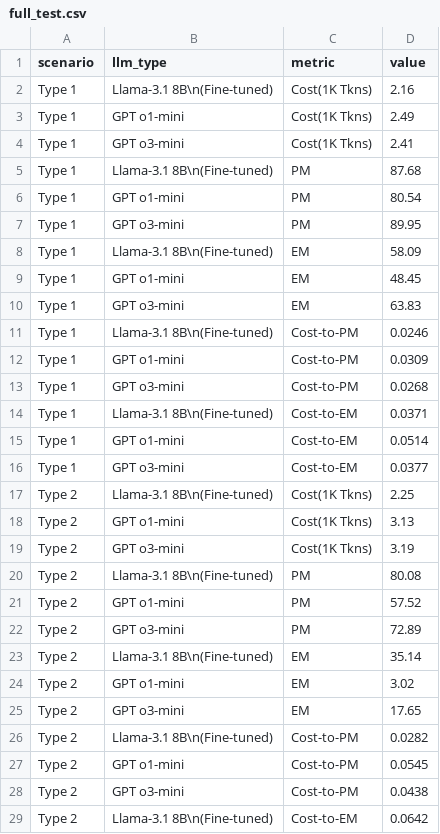
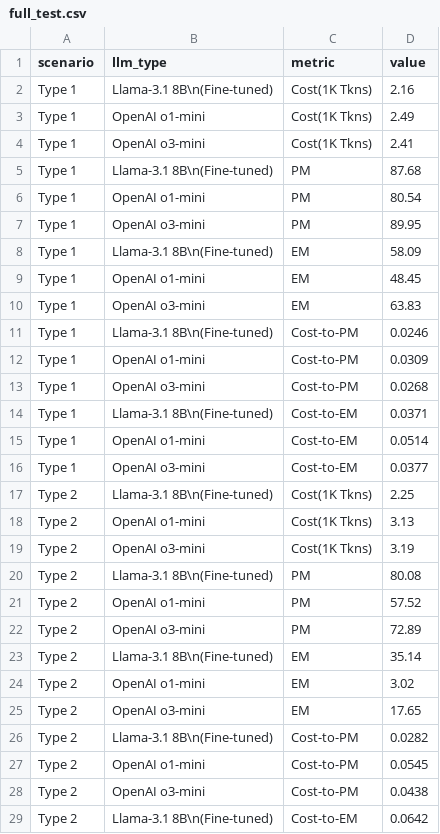
Before and after one commit to simonjisu/NL2ML-SQL, a CSV file: exps/full_test.csv, drawn as a sheet; only a part is shown; the diff covers the shown part only.

```diff
--- a/exps/full_test.csv
+++ b/exps/full_test.csv
@@ -2,28 +2,28 @@ scenario,llm_type,metric,value
 Type 1,Llama-3.1 8B\n(Fine-tuned),Cost(1K Tkns),2.16
-Type 1,GPT o1-mini,Cost(1K Tkns),2.49
-Type 1,GPT o3-mini,Cost(1K Tkns),2.41
+Type 1,OpenAI o1-mini,Cost(1K Tkns),2.49
+Type 1,OpenAI o3-mini,Cost(1K Tkns),2.41
 Type 1,Llama-3.1 8B\n(Fine-tuned),PM,87.68
-Type 1,GPT o1-mini,PM,80.54
-Type 1,GPT o3-mini,PM,89.95
+Type 1,OpenAI o1-mini,PM,80.54
+Type 1,OpenAI o3-mini,PM,89.95
 Type 1,Llama-3.1 8B\n(Fine-tuned),EM,58.09
-Type 1,GPT o1-mini,EM,48.45
-Type 1,GPT o3-mini,EM,63.83
+Type 1,OpenAI o1-mini,EM,48.45
+Type 1,OpenAI o3-mini,EM,63.83
 Type 1,Llama-3.1 8B\n(Fine-tuned),Cost-to-PM,0.0246
-Type 1,GPT o1-mini,Cost-to-PM,0.0309
-Type 1,GPT o3-mini,Cost-to-PM,0.0268
+Type 1,OpenAI o1-mini,Cost-to-PM,0.0309
+Type 1,OpenAI o3-mini,Cost-to-PM,0.0268
 Type 1,Llama-3.1 8B\n(Fine-tuned),Cost-to-EM,0.0371
-Type 1,GPT o1-mini,Cost-to-EM,0.0514
-Type 1,GPT o3-mini,Cost-to-EM,0.0377
+Type 1,OpenAI o1-mini,Cost-to-EM,0.0514
+Type 1,OpenAI o3-mini,Cost-to-EM,0.0377
 Type 2,Llama-3.1 8B\n(Fine-tuned),Cost(1K Tkns),2.25
-Type 2,GPT o1-mini,Cost(1K Tkns),3.13
-Type 2,GPT o3-mini,Cost(1K Tkns),3.19
+Type 2,OpenAI o1-mini,Cost(1K Tkns),3.13
+Type 2,OpenAI o3-mini,Cost(1K Tkns),3.19
 Type 2,Llama-3.1 8B\n(Fine-tuned),PM,80.08
-Type 2,GPT o1-mini,PM,57.52
-Type 2,GPT o3-mini,PM,72.89
+Type 2,OpenAI o1-mini,PM,57.52
+Type 2,OpenAI o3-mini,PM,72.89
 Type 2,Llama-3.1 8B\n(Fine-tuned),EM,35.14
-Type 2,GPT o1-mini,EM,3.02
-Type 2,GPT o3-mini,EM,17.65
+Type 2,OpenAI o1-mini,EM,3.02
+Type 2,OpenAI o3-mini,EM,17.65
 Type 2,Llama-3.1 8B\n(Fine-tuned),Cost-to-PM,0.0282
-Type 2,GPT o1-mini,Cost-to-PM,0.0545
-Type 2,GPT o3-mini,Cost-to-PM,0.0438
+Type 2,OpenAI o1-mini,Cost-to-PM,0.0545
+Type 2,OpenAI o3-mini,Cost-to-PM,0.0438
 Type 2,Llama-3.1 8B\n(Fine-tuned),Cost-to-EM,0.0642
```
Also changed, not shown: 2 edited cells elsewhere in this file, exps/test-time_compute.csv, 22 other files.
